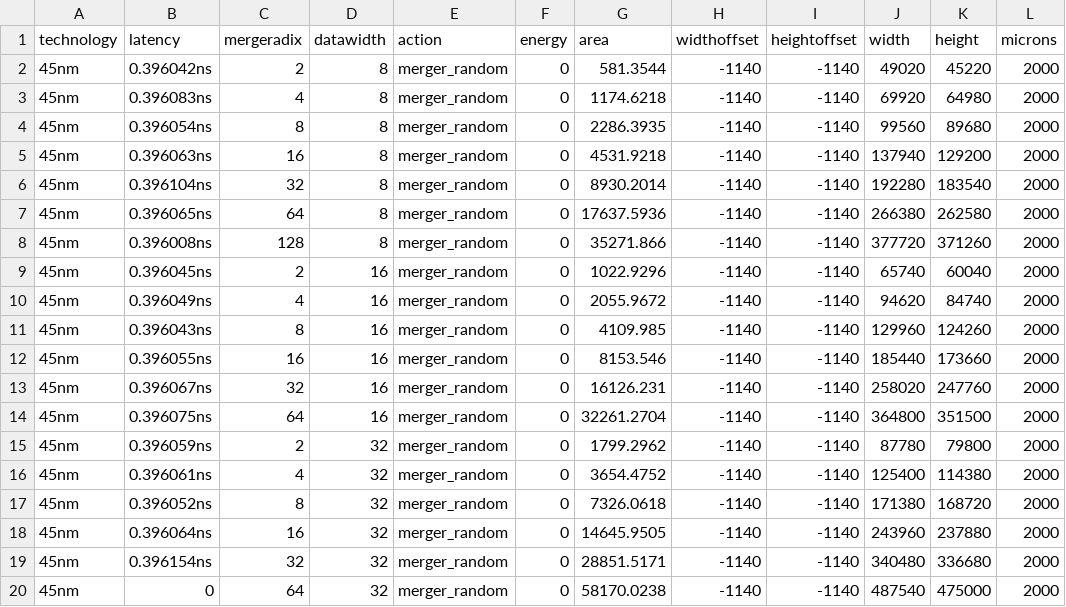
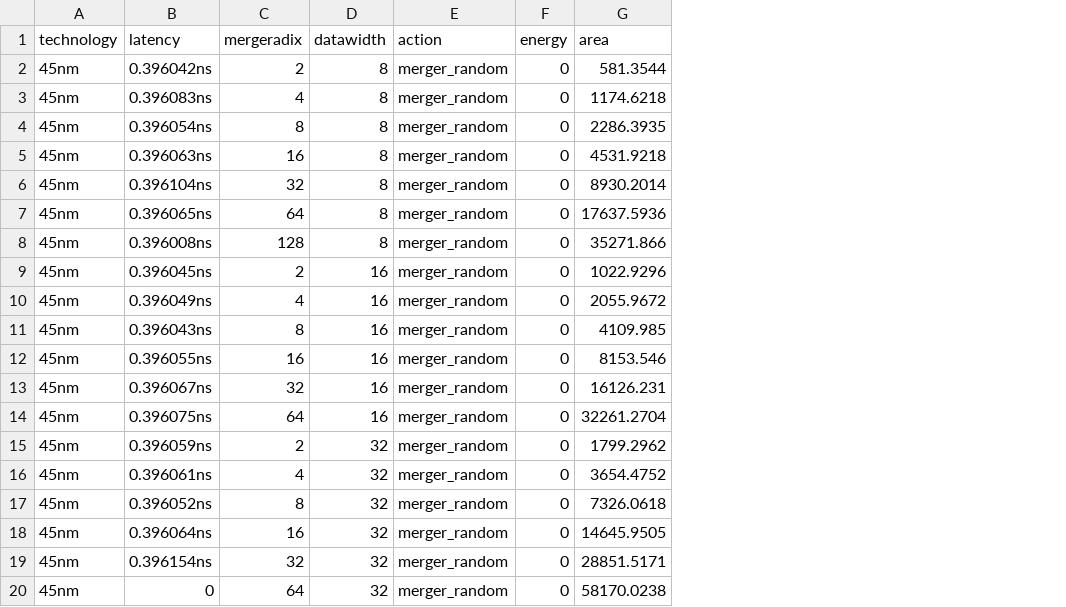
Before and after one commit to Accelergy-Project/accelergy-table-based-plug-ins, a CSV file: set_of_table_templates/data/intmergertree.csv, drawn as a sheet; the diff names each change by its address in the sheet, - before the commit and + after, or states it on an @@ line.

Commit message:
spGEMM merger from GAMMA: table-based estimator

```diff
--- a/set_of_table_templates/data/intmergertree.csv
+++ b/set_of_table_templates/data/intmergertree.csv
-column H (widthoffset), rows 2-20: all -1140
-column I (heightoffset), rows 2-20: all -1140
-column J (width), rows 2-20: 49020 | 69920 | 99560 | 137940 | 192280 | 266380 | 377720 | 65740 | 94620 | 129960 | 185440 | 258020 | 364800 | 87780 | 125400 | 171380 | 243960 | 340480 | 487540
-column K (height), rows 2-20: 45220 | 64980 | 89680 | 129200 | 183540 | 262580 | 371260 | 60040 | 84740 | 124260 | 173660 | 247760 | 351500 | 79800 | 114380 | 168720 | 237880 | 336680 | 475000
-column L (microns), rows 2-20: all 2000
```
